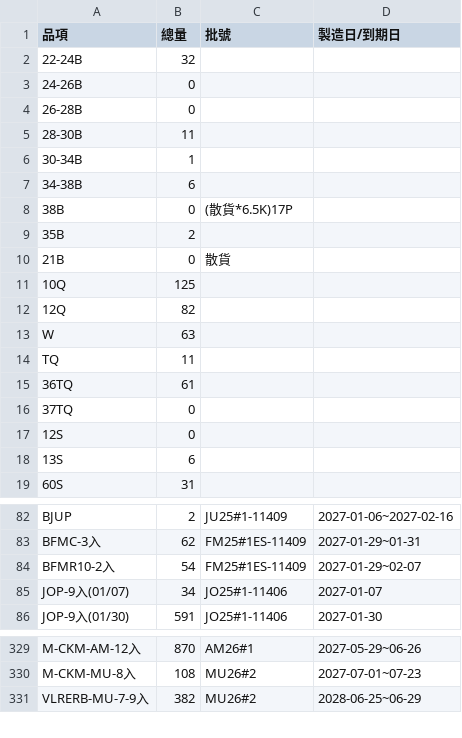
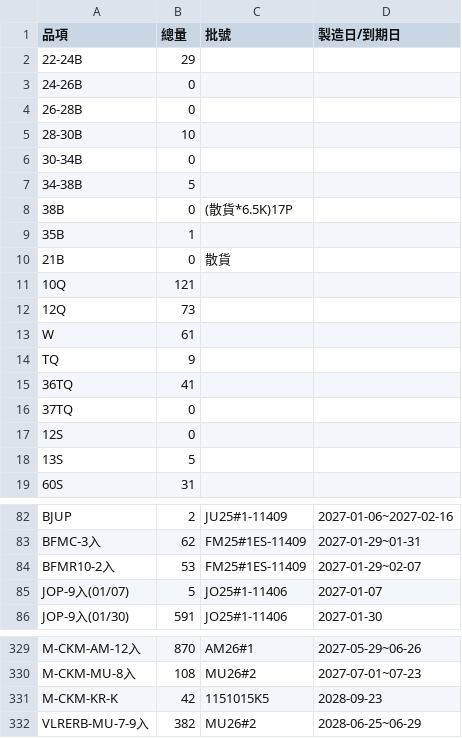
Before and after one commit to mingfonglpg-bit/-, a CSV file: frozen.csv, drawn as a sheet; only a part is shown, gaps mark what is left out; the diff covers the shown part only.

```diff
--- a/frozen.csv
+++ b/frozen.csv
@@ -1,19 +1,19 @@
 品項,總量,批號,製造日/到期日
-22-24B,32,,
+22-24B,29,,
 24-26B,0,,
 26-28B,0,,
-28-30B,11,,
-30-34B,1,,
-34-38B,6,,
+28-30B,10,,
+30-34B,0,,
+34-38B,5,,
 38B,0,(散貨*6.5K)17P,
-35B,2,,
+35B,1,,
 21B,0,散貨,
-10Q,125,,
-12Q,82,,
-W,63,,
-TQ,11,,
-36TQ,61,,
+10Q,121,,
+12Q,73,,
+W,61,,
+TQ,9,,
+36TQ,41,,
 37TQ,0,,
 12S,0,,
-13S,6,,
+13S,5,,
 60S,31,,
@@ -83,4 +83,4 @@ BJUP,2,JU25#1-11409,2027-01-06~2027-02-16
 BFMC-3入,62,FM25#1ES-11409,2027-01-29~01-31
-BFMR10-2入,54,FM25#1ES-11409,2027-01-29~02-07
-JOP-9入(01/07),34,JO25#1-11406,2027-01-07
+BFMR10-2入,53,FM25#1ES-11409,2027-01-29~02-07
+JOP-9入(01/07),5,JO25#1-11406,2027-01-07
 JOP-9入(01/30),591,JO25#1-11406,2027-01-30
@@ -330,2 +330,3 @@ M-CKM-AM-12入,870,AM26#1,2027-05-29~06-26
 M-CKM-MU-8入,108,MU26#2,2027-07-01~07-23
+M-CKM-KR-K,42,1151015K5,2028-09-23
 VLRERB-MU-7-9入,382,MU26#2,2028-06-25~06-29
```
Also changed, not shown: 24 edited cells elsewhere in this file, beef.csv, chilled.csv.
